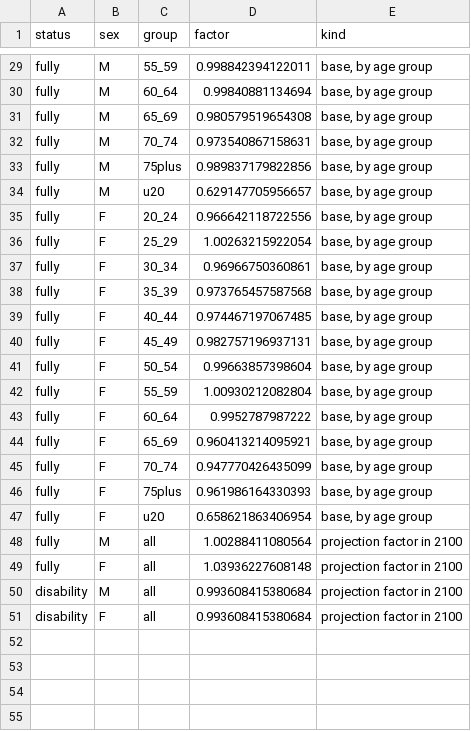
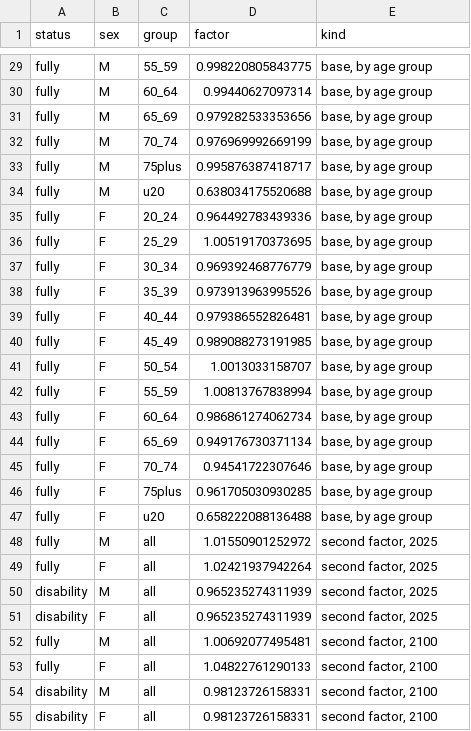
Before and after one commit to anthonycolavito/ss-lr-model, a CSV file: outputs/insured_calibration_factors.csv, drawn as a sheet; only a part is shown, gaps mark what is left out; the diff covers the shown part only.

```diff
--- a/outputs/insured_calibration_factors.csv
+++ b/outputs/insured_calibration_factors.csv
@@ -29,23 +29,27 @@
-"fully","M","55_59",0.998842394122011,"base, by age group"
-"fully","M","60_64",0.99840881134694,"base, by age group"
-"fully","M","65_69",0.980579519654308,"base, by age group"
-"fully","M","70_74",0.973540867158631,"base, by age group"
-"fully","M","75plus",0.989837179822856,"base, by age group"
-"fully","M","u20",0.629147705956657,"base, by age group"
-"fully","F","20_24",0.966642118722556,"base, by age group"
-"fully","F","25_29",1.00263215922054,"base, by age group"
-"fully","F","30_34",0.96966750360861,"base, by age group"
-"fully","F","35_39",0.973765457587568,"base, by age group"
-"fully","F","40_44",0.974467197067485,"base, by age group"
-"fully","F","45_49",0.982757196937131,"base, by age group"
-"fully","F","50_54",0.99663857398604,"base, by age group"
-"fully","F","55_59",1.00930212082804,"base, by age group"
-"fully","F","60_64",0.9952787987222,"base, by age group"
-"fully","F","65_69",0.960413214095921,"base, by age group"
-"fully","F","70_74",0.947770426435099,"base, by age group"
-"fully","F","75plus",0.961986164330393,"base, by age group"
-"fully","F","u20",0.658621863406954,"base, by age group"
-"fully","M","all",1.00288411080564,"projection factor in 2100"
-"fully","F","all",1.03936227608148,"projection factor in 2100"
-"disability","M","all",0.993608415380684,"projection factor in 2100"
-"disability","F","all",0.993608415380684,"projection factor in 2100"
+"fully","M","55_59",0.998220805843775,"base, by age group"
+"fully","M","60_64",0.99440627097314,"base, by age group"
+"fully","M","65_69",0.979282533353656,"base, by age group"
+"fully","M","70_74",0.976969992669199,"base, by age group"
+"fully","M","75plus",0.995876387418717,"base, by age group"
+"fully","M","u20",0.638034175520688,"base, by age group"
+"fully","F","20_24",0.964492783439336,"base, by age group"
+"fully","F","25_29",1.00519170373695,"base, by age group"
+"fully","F","30_34",0.969392468776779,"base, by age group"
+"fully","F","35_39",0.973913963995526,"base, by age group"
+"fully","F","40_44",0.979386552826481,"base, by age group"
+"fully","F","45_49",0.989088273191985,"base, by age group"
+"fully","F","50_54",1.0013033158707,"base, by age group"
+"fully","F","55_59",1.00813767838994,"base, by age group"
+"fully","F","60_64",0.986861274062734,"base, by age group"
+"fully","F","65_69",0.949176730371134,"base, by age group"
+"fully","F","70_74",0.94541722307646,"base, by age group"
+"fully","F","75plus",0.961705030930285,"base, by age group"
+"fully","F","u20",0.658222088136488,"base, by age group"
+"fully","M","all",1.01550901252972,"second factor, 2025"
+"fully","F","all",1.02421937942264,"second factor, 2025"
+"disability","M","all",0.965235274311939,"second factor, 2025"
+"disability","F","all",0.965235274311939,"second factor, 2025"
+"fully","M","all",1.00692077495481,"second factor, 2100"
+"fully","F","all",1.04822761290133,"second factor, 2100"
+"disability","M","all",0.98123726158331,"second factor, 2100"
+"disability","F","all",0.98123726158331,"second factor, 2100"
```
Also changed, not shown: 27 edited cells elsewhere in this file, 2 other files.
